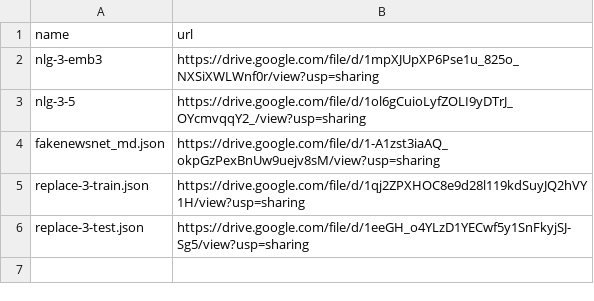
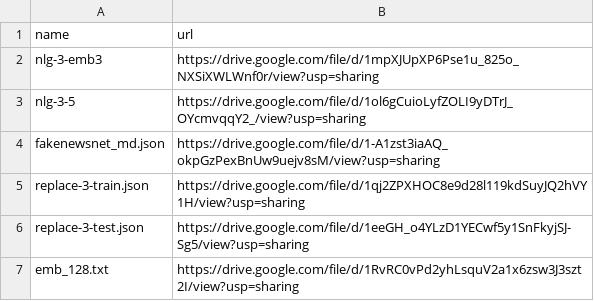
Before and after one commit to zhangruihan1/index, a CSV file: index.csv, drawn as a sheet; the diff names each change by its address in the sheet, - before the commit and + after, or states it on an @@ line.

Commit message:
Update index.csv

```diff
--- a/index.csv
+++ b/index.csv
+row 7: emb_128.txt | https://drive.google.com/file/d/1RvRC0vPd2yhLsquV2a1x6zsw3J3szt2I/view?usp=sharing
```
